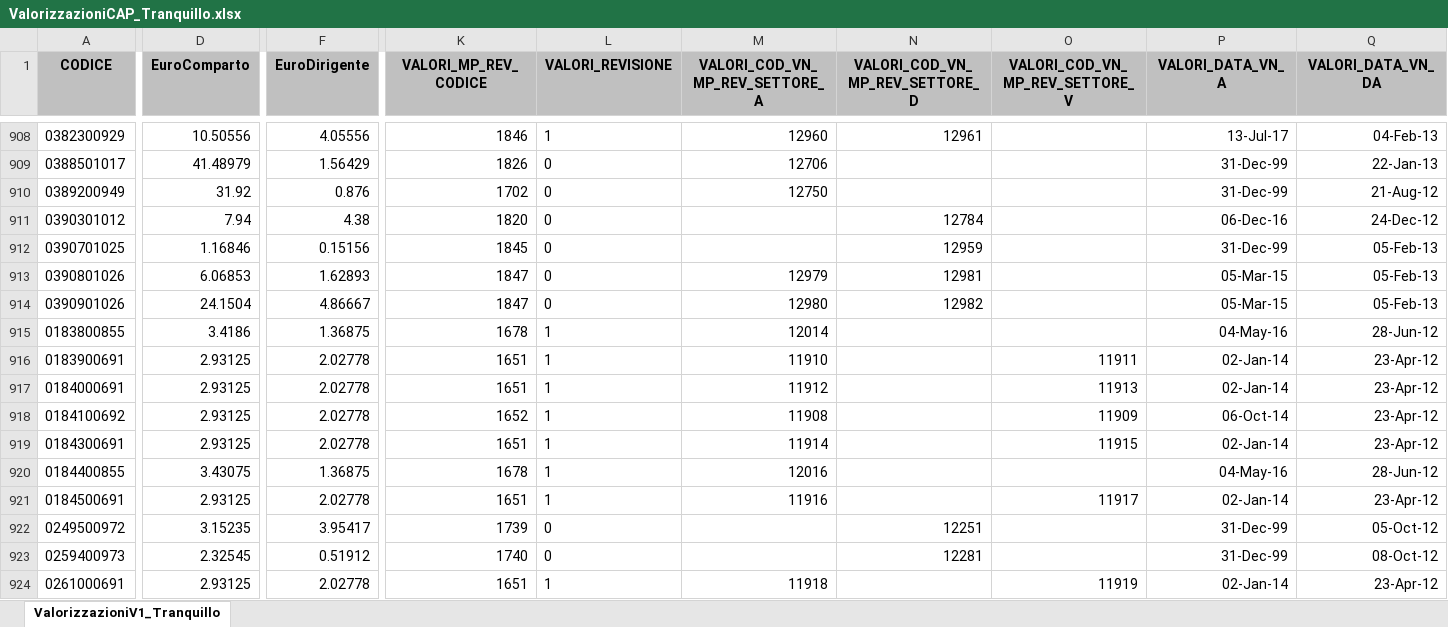
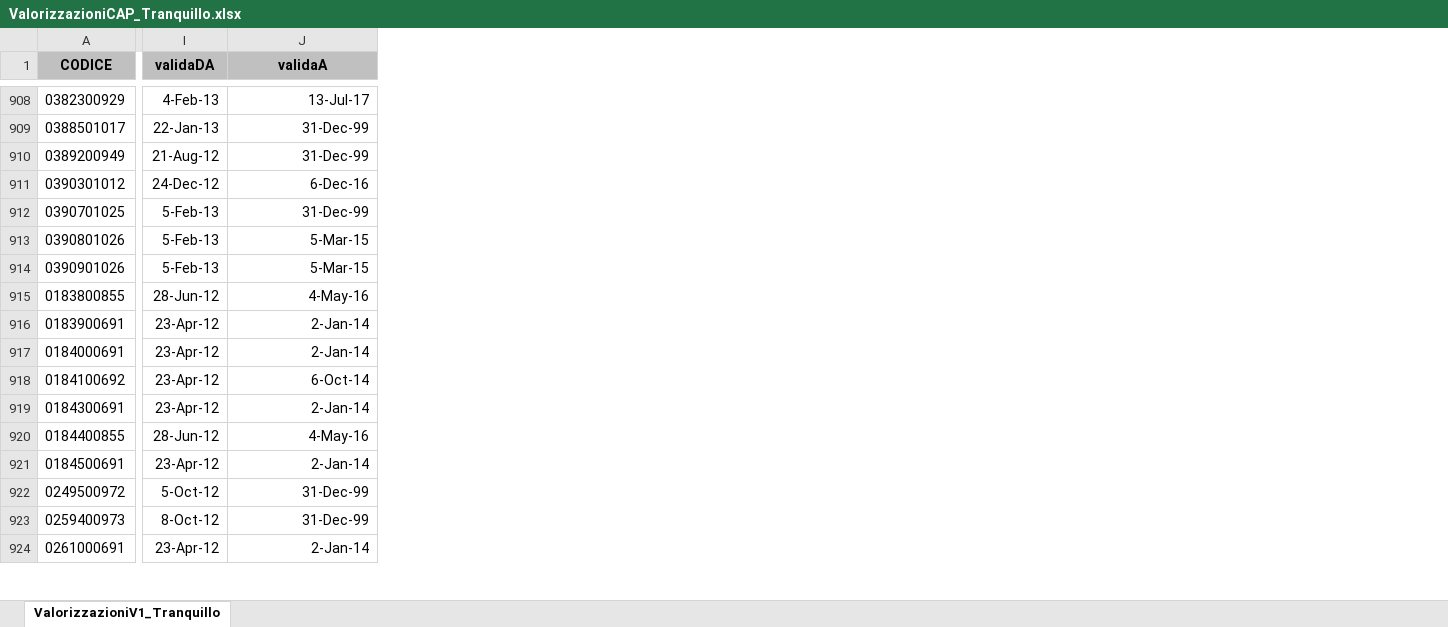
Before and after one commit to TMax66/IZSLER-COGES, an Excel workbook: PROGRAMMAZIONE/data/raw/ValorizzazioniCAP_Tranquillo.xlsx, sheet ValorizzazioniV1_Tranquillo, drawn as a sheet; only a part is shown, gaps mark what is left out; values as stored, in another font and other column widths than the file's, no borders; removed rows and columns are numbered as before the commit, all else as after; the diff covers the shown part only; the diff names each change by its address in the sheet, - before the commit and + after, or states it on an @@ line.

```diff
--- a/PROGRAMMAZIONE/data/raw/ValorizzazioniCAP_Tranquillo.xlsx (sheet ValorizzazioniV1_Tranquillo)
+++ b/PROGRAMMAZIONE/data/raw/ValorizzazioniCAP_Tranquillo.xlsx (sheet ValorizzazioniV1_Tranquillo)
-column D (EuroComparto), rows 908-924: 10.50556 | 41.48979 | 31.92 | 7.94 | 1.16846 | 6.06853 | 24.1504 | 3.4186 | 2.93125 | 2.93125 | 2.93125 | 2.93125 | 3.43075 | 2.93125 | 3.15235 | 2.32545 | 2.93125
-column F (EuroDirigente), rows 908-924: 4.05556 | 1.56429 | 0.876 | 4.38 | 0.15156 | 1.62893 | 4.86667 | 1.36875 | 2.02778 | 2.02778 | 2.02778 | 2.02778 | 1.36875 | 2.02778 | 3.95417 | 0.51912 | 2.02778
-column K (VALORI_MP_REV_CODICE), rows 908-924: 1846 | 1826 | 1702 | 1820 | 1845 | 1847 | 1847 | 1678 | 1651 | 1651 | 1652 | 1651 | 1678 | 1651 | 1739 | 1740 | 1651
-column L (VALORI_REVISIONE), rows 908-924: 1 | 0 | 0 | 0 | 0 | 0 | 0 | 1 | 1 | 1 | 1 | 1 | 1 | 1 | 0 | 0 | 1
-column M (VALORI_COD_VN_MP_REV_SETTORE_A), rows 908-924: 12960 | 12706 | 12750 |  |  | 12979 | 12980 | 12014 | 11910 | 11912 | 11908 | 11914 | 12016 | 11916 |  |  | 11918
-column N (VALORI_COD_VN_MP_REV_SETTORE_D), rows 908-923: 12961 |  |  | 12784 | 12959 | 12981 | 12982 |  |  |  |  |  |  |  | 12251 | 12281
-column O (VALORI_COD_VN_MP_REV_SETTORE_V), rows 916-924: 11911 | 11913 | 11909 | 11915 |  | 11917 |  |  | 11919
+column I (validaDA), rows 908-924: 4-Feb-13 | 22-Jan-13 | 21-Aug-12 | 24-Dec-12 | 5-Feb-13 | 5-Feb-13 | 5-Feb-13 | 28-Jun-12 | 23-Apr-12 | 23-Apr-12 | 23-Apr-12 | 23-Apr-12 | 28-Jun-12 | 23-Apr-12 | 5-Oct-12 | 8-Oct-12 | 23-Apr-12
-column Q (VALORI_DATA_VN_DA), rows 908-924: 04-Feb-13 | 22-Jan-13 | 21-Aug-12 | 24-Dec-12 | 05-Feb-13 | 05-Feb-13 | 05-Feb-13 | 28-Jun-12 | 23-Apr-12 | 23-Apr-12 | 23-Apr-12 | 23-Apr-12 | 28-Jun-12 | 23-Apr-12 | 05-Oct-12 | 08-Oct-12 | 23-Apr-12
-J1: VALORI_DATA_VN_A
+J1: validaA
-J911 (validaA): 06-Dec-16
+J911 (validaA): 6-Dec-16
-J913:J914 (validaA): 05-Mar-15
+J913:J914 (validaA): 5-Mar-15
-J915 (validaA): 04-May-16
+J915 (validaA): 4-May-16
-J916:J917 (validaA): 02-Jan-14
+J916:J917 (validaA): 2-Jan-14
-J918 (validaA): 06-Oct-14
+J918 (validaA): 6-Oct-14
-J919 (validaA): 02-Jan-14
+J919 (validaA): 2-Jan-14
-J920 (validaA): 04-May-16
+J920 (validaA): 4-May-16
-J921 (validaA): 02-Jan-14
+J921 (validaA): 2-Jan-14
-J924 (validaA): 02-Jan-14
+J924 (validaA): 2-Jan-14
```
Also changed, not shown: 612 edited cells elsewhere in this sheet, PROGRAMMAZIONE/data/raw/tempianalisi.xlsx, 6 other files.
